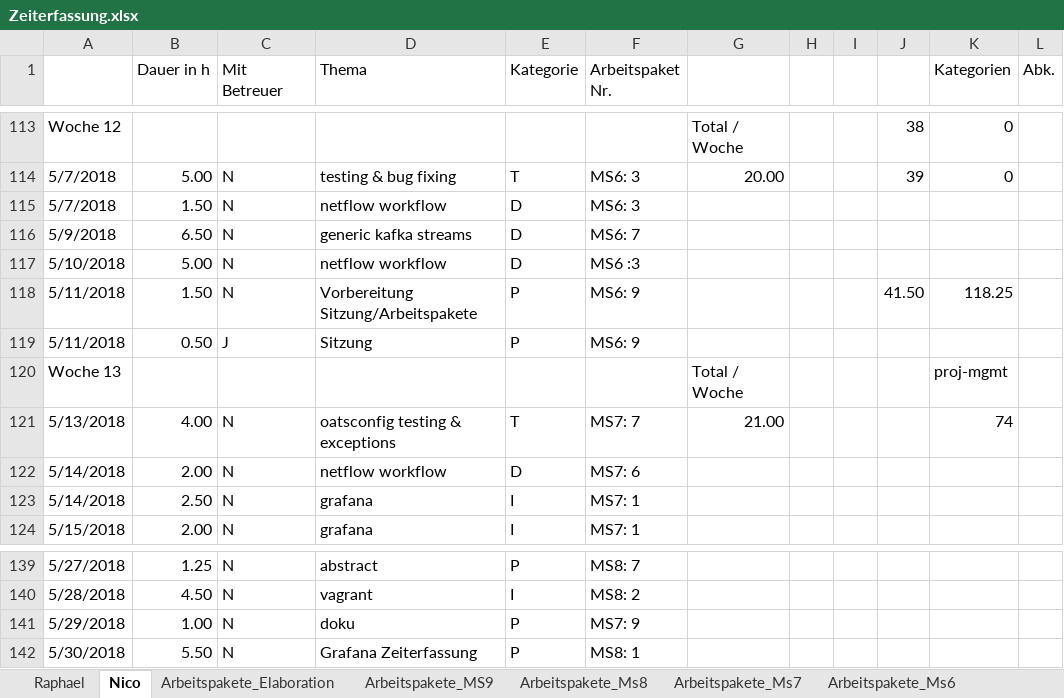
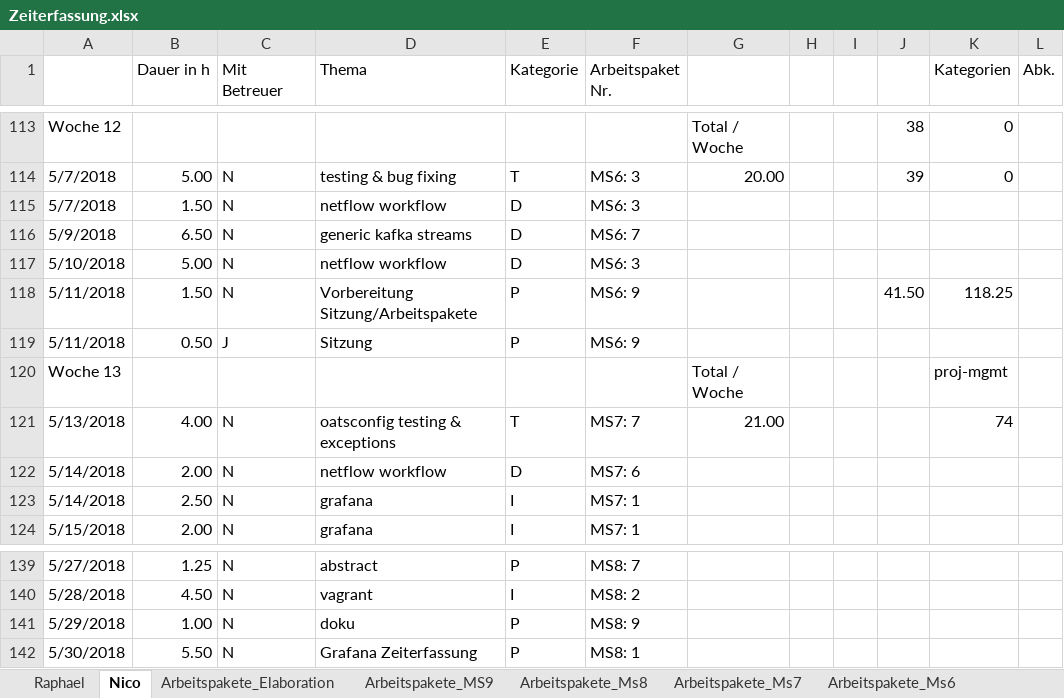
Before and after one commit to nvinzens/OATS, an Excel workbook: project/Zeiterfassung.xlsx, sheet Nico, drawn as a sheet; only a part is shown, gaps mark what is left out; values as stored, in another font and other column widths than the file's, no cell formats; the diff covers the shown part only; the diff names each change by its address in the sheet, - before the commit and + after, or states it on an @@ line.

```diff
--- a/project/Zeiterfassung.xlsx (sheet Nico)
+++ b/project/Zeiterfassung.xlsx (sheet Nico)
-F117 (Arbeitspaket Nr.): MS6 :3
+F117 (Arbeitspaket Nr.): MS6: 3
-F141 (Arbeitspaket Nr.): MS7: 9
+F141 (Arbeitspaket Nr.): MS8: 9
```
Also changed, not shown: 5 edited cells elsewhere in this sheet, sheet Raphael, sheet Auswertung 2, sheet Arbeitspakete_Ms6, cell formats, formulas that keep their value, charts or pictures.
